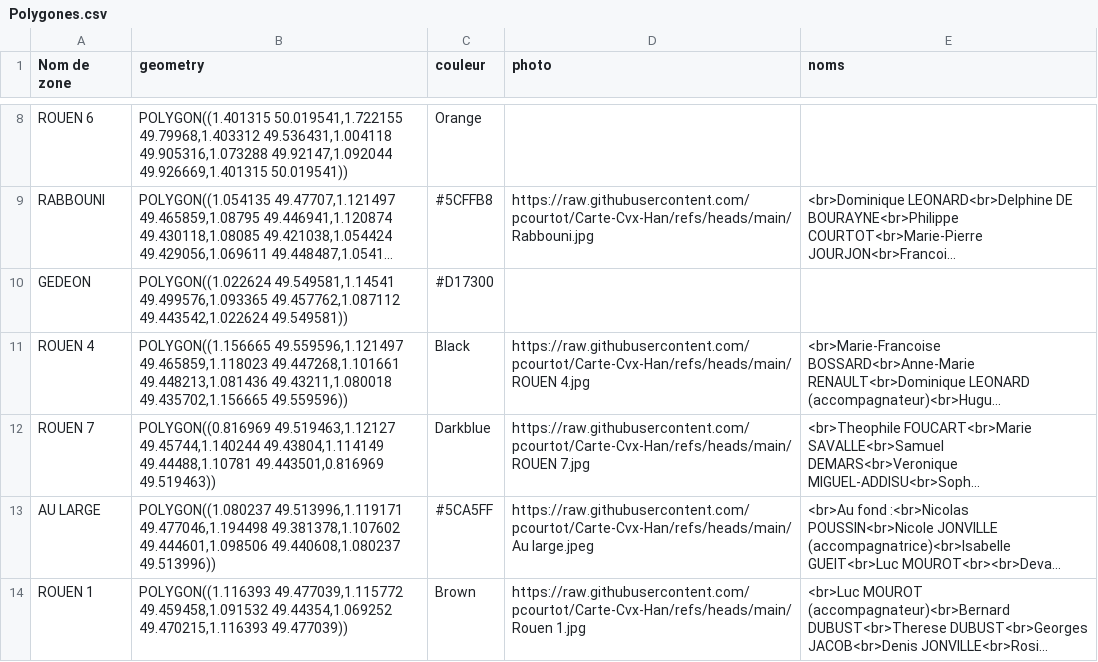
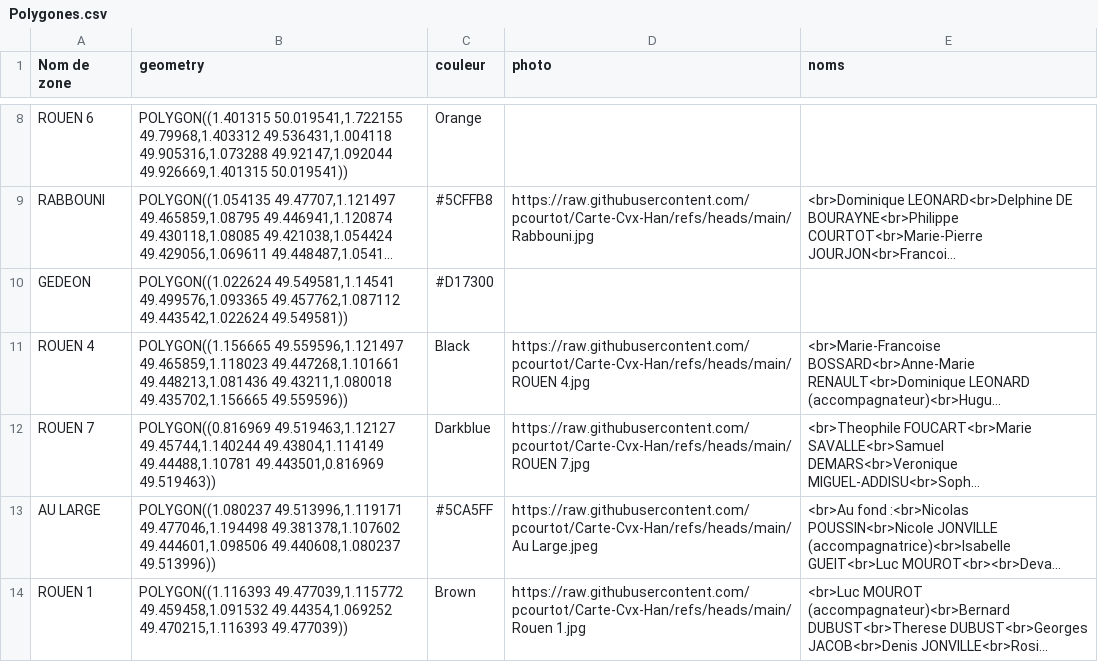
Before and after one commit to pcourtot/Carte-Cvx-Han, a CSV file: Polygones.csv, drawn as a sheet; only a part is shown, gaps mark what is left out; long unchanged cells end in …; the diff names each change by its address in the sheet, - before the commit and + after, or states it on an @@ line.

Commit message:
Add files via upload

```diff
--- a/Polygones.csv
+++ b/Polygones.csv
-D13 (photo): https://raw.githubusercontent.com/pcourtot/Carte-Cvx-Han/refs/heads/main/Au large.jpeg
+D13 (photo): https://raw.githubusercontent.com/pcourtot/Carte-Cvx-Han/refs/heads/main/Au Large.jpeg
```
